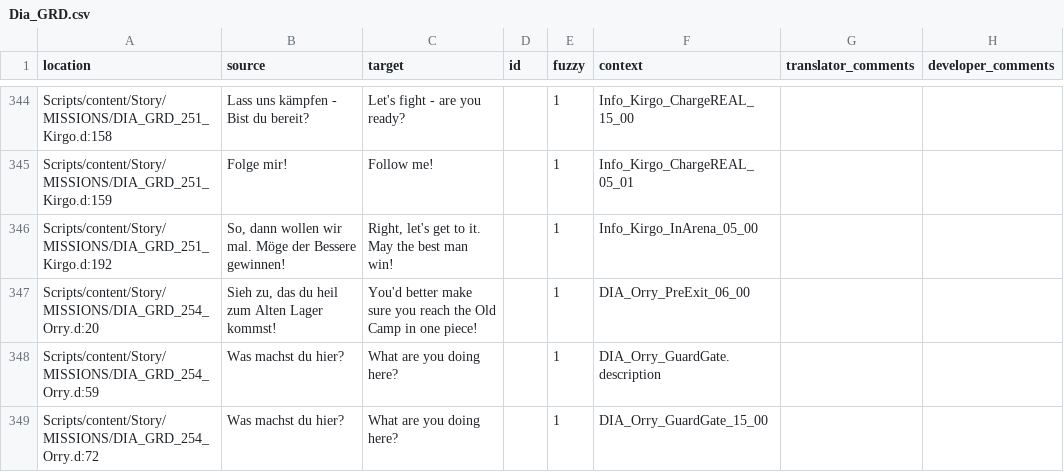
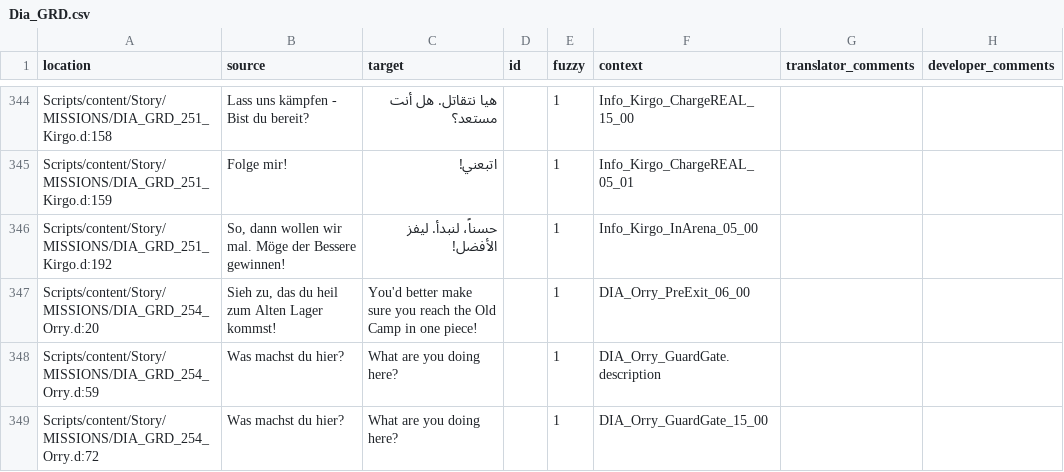
Before and after one commit to 2Saud-coder/Gothic-1-localization, a CSV file: .translations/ar/Dia_GRD.csv, drawn as a sheet; only a part is shown, gaps mark what is left out; the diff covers the shown part only.

```diff
--- a/.translations/ar/Dia_GRD.csv
+++ b/.translations/ar/Dia_GRD.csv
@@ -344,4 +344,4 @@
-"Scripts/content/Story/MISSIONS/DIA_GRD_251_Kirgo.d:158","Lass uns kämpfen - Bist du bereit?","Let's fight - are you ready?","","1","Info_Kirgo_ChargeREAL_15_00","",""
-"Scripts/content/Story/MISSIONS/DIA_GRD_251_Kirgo.d:159","Folge mir!","Follow me!","","1","Info_Kirgo_ChargeREAL_05_01","",""
-"Scripts/content/Story/MISSIONS/DIA_GRD_251_Kirgo.d:192","So, dann wollen wir mal. Möge der Bessere gewinnen!","Right, let's get to it. May the best man win!","","1","Info_Kirgo_InArena_05_00","",""
+"Scripts/content/Story/MISSIONS/DIA_GRD_251_Kirgo.d:158","Lass uns kämpfen - Bist du bereit?","هيا نتقاتل. هل أنت مستعد؟","","1","Info_Kirgo_ChargeREAL_15_00","",""
+"Scripts/content/Story/MISSIONS/DIA_GRD_251_Kirgo.d:159","Folge mir!","اتبعني!","","1","Info_Kirgo_ChargeREAL_05_01","",""
+"Scripts/content/Story/MISSIONS/DIA_GRD_251_Kirgo.d:192","So, dann wollen wir mal. Möge der Bessere gewinnen!","حسناً، لنبدأ. ليفز الأفضل!","","1","Info_Kirgo_InArena_05_00","",""
 "Scripts/content/Story/MISSIONS/DIA_GRD_254_Orry.d:20","Sieh zu, das du heil zum Alten Lager kommst!","You'd better make sure you reach the Old Camp in one piece!","","1","DIA_Orry_PreExit_06_00","",""
```
Also changed, not shown: 27 edited cells elsewhere in this file.
